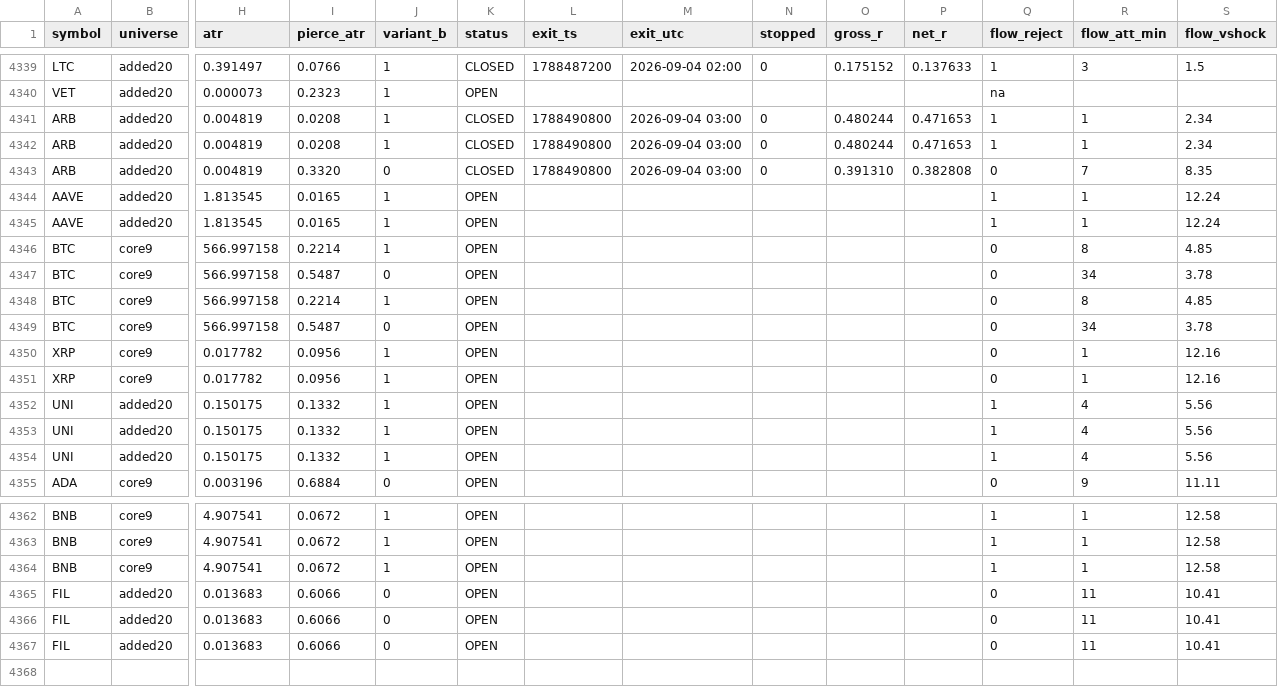
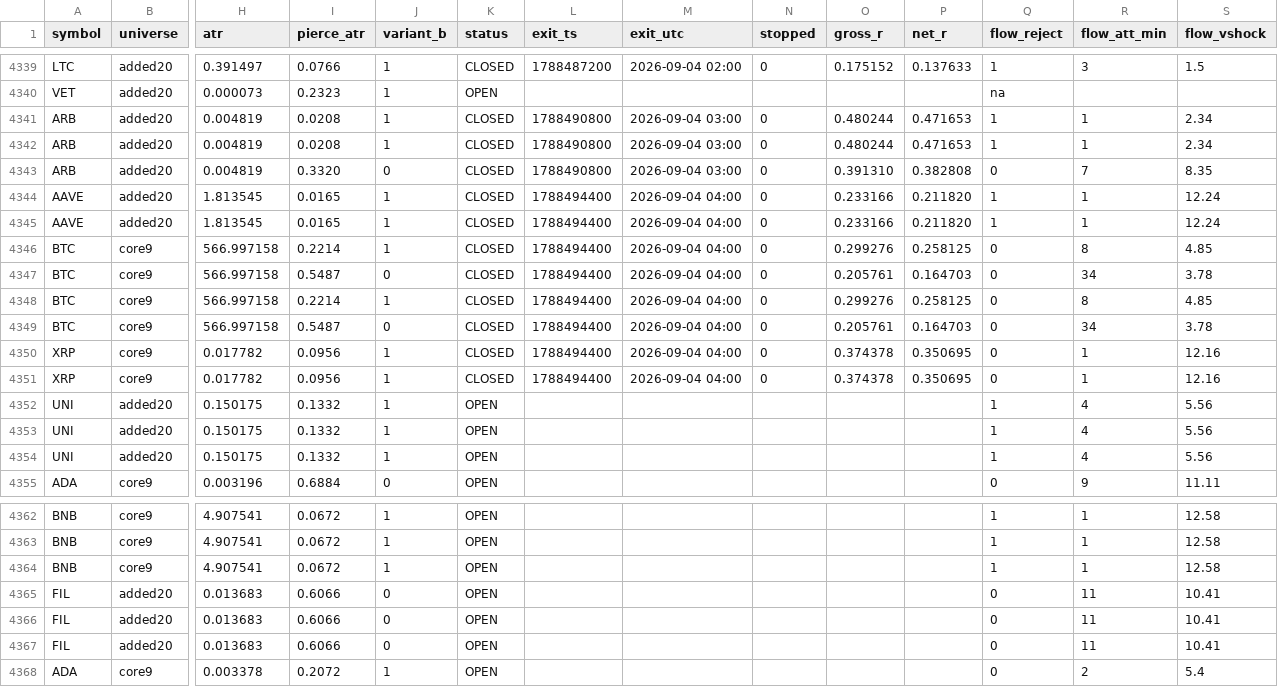
Before and after one commit to rfobelieve-crypto/rfobot, a CSV file: research/results/sweep_shadow_log.csv, drawn as a sheet; only a part is shown, gaps mark what is left out; rows hold the shown columns only; the diff names each change by its address in the sheet, - before the commit and + after, or states it on an @@ line.

```diff
--- a/research/results/sweep_shadow_log.csv
+++ b/research/results/sweep_shadow_log.csv
-K4344:K4351 (status): OPEN
+K4344:K4351 (status): CLOSED
-L4344:L4351 (exit_ts): (empty)
+L4344:L4351 (exit_ts): 1788494400
-M4344:M4351 (exit_utc): (empty)
+M4344:M4351 (exit_utc): 2026-09-04 04:00
-N4344:N4351 (stopped): (empty)
+N4344:N4351 (stopped): 0
-O4344:O4345 (gross_r): (empty)
+O4344:O4345 (gross_r): 0.233166
-P4344:P4345 (net_r): (empty)
+P4344:P4345 (net_r): 0.211820
-O4346 (gross_r): (empty)
+O4346 (gross_r): 0.299276
-P4346 (net_r): (empty)
+P4346 (net_r): 0.258125
-O4347 (gross_r): (empty)
+O4347 (gross_r): 0.205761
-P4347 (net_r): (empty)
+P4347 (net_r): 0.164703
-O4348 (gross_r): (empty)
+O4348 (gross_r): 0.299276
-P4348 (net_r): (empty)
+P4348 (net_r): 0.258125
-O4349 (gross_r): (empty)
+O4349 (gross_r): 0.205761
-P4349 (net_r): (empty)
+P4349 (net_r): 0.164703
-O4350:O4351 (gross_r): (empty)
+O4350:O4351 (gross_r): 0.374378
-P4350:P4351 (net_r): (empty)
+P4350:P4351 (net_r): 0.350695
+row 4368: ADA | core9 | 0.003378 | 0.2072 | 1 | OPEN |  |  |  |  |  | 0 | 2 | 5.4
```
Also changed, not shown: 9 other files.
